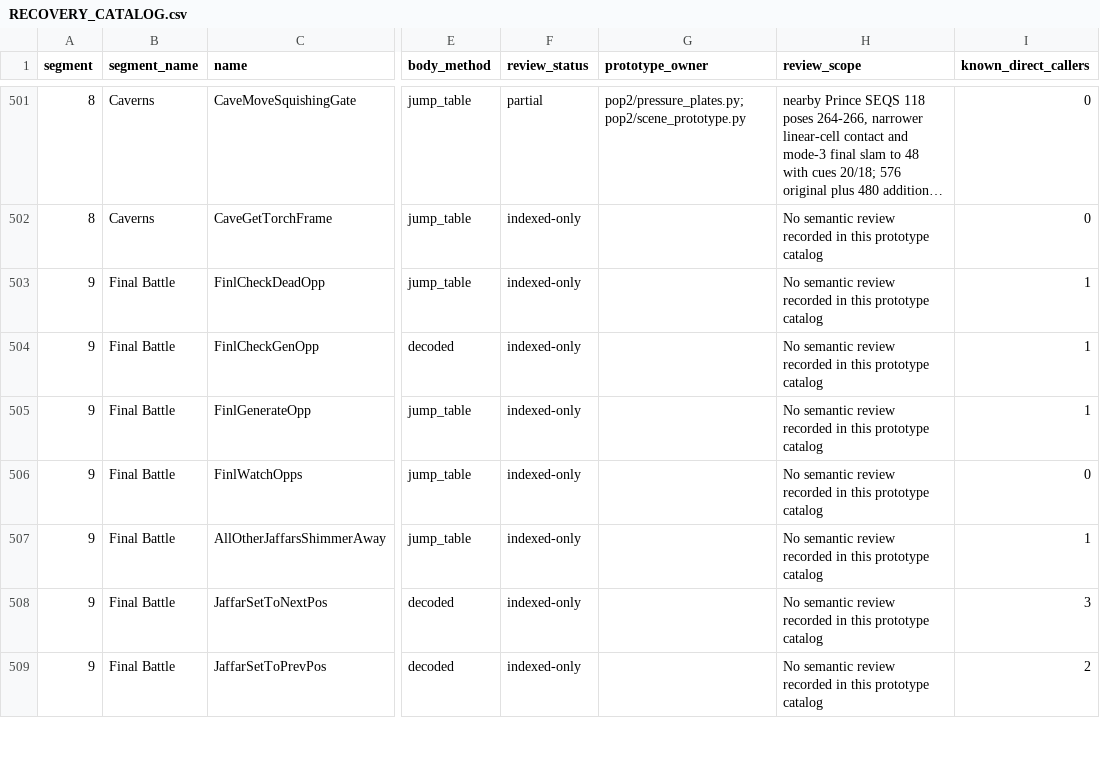
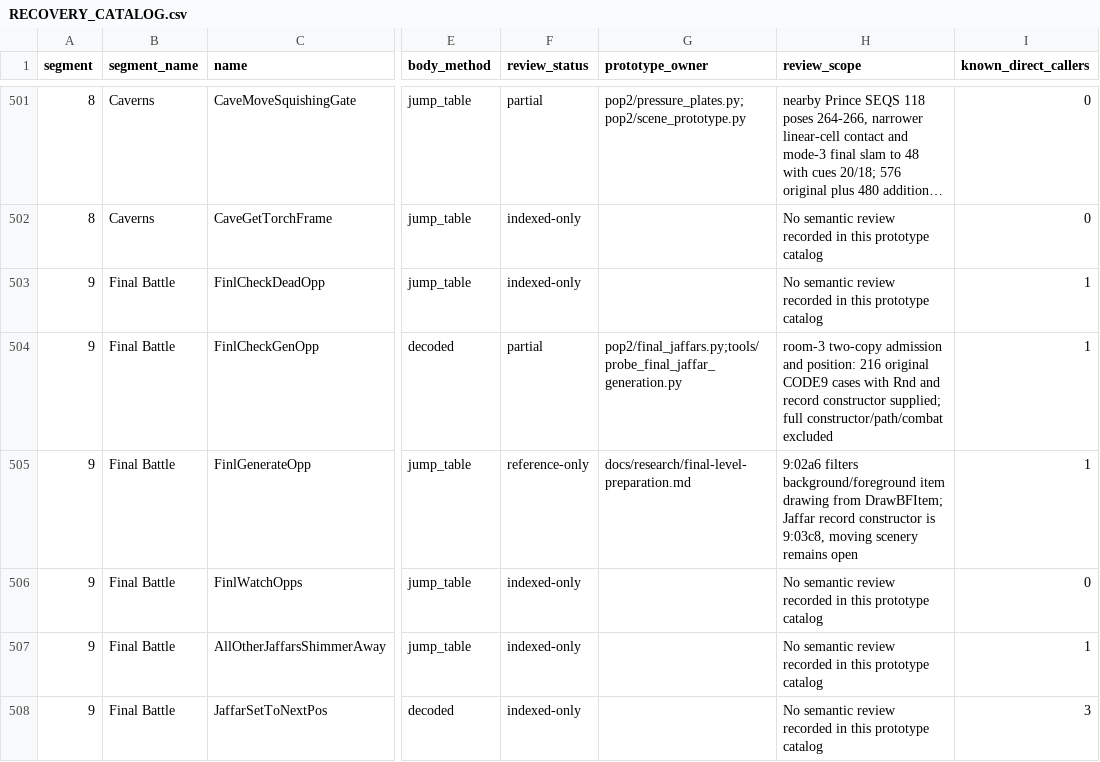
Before and after one commit to Pessegos/prince-of-persia-2-macintosh-native, a CSV file: docs/RECOVERY_CATALOG.csv, drawn as a sheet; only a part is shown, gaps mark what is left out; the shorter side is filled out with more unchanged rows; long unchanged cells end in …; the diff names each change by its address in the sheet, - before the commit and + after, or states it on an @@ line.

Commit message:
Generate initial final-tower Jaffar copies from CODE 9 rules

```diff
--- a/docs/RECOVERY_CATALOG.csv
+++ b/docs/RECOVERY_CATALOG.csv
-F504 (review_status): indexed-only
+F504 (review_status): partial
-G504 (prototype_owner): (empty)
+G504 (prototype_owner): pop2/final_jaffars.py;tools/probe_final_jaffar_generation.py
-H504 (review_scope): No semantic review recorded in this prototype catalog
+H504 (review_scope): room-3 two-copy admission and position: 216 original CODE9 cases with Rnd and record constructor supplied; full constructor/path/combat excluded
-F505 (review_status): indexed-only
+F505 (review_status): reference-only
-G505 (prototype_owner): (empty)
+G505 (prototype_owner): docs/research/final-level-preparation.md
-H505 (review_scope): No semantic review recorded in this prototype catalog
+H505 (review_scope): 9:02a6 filters background/foreground item drawing from DrawBFItem; Jaffar record constructor is 9:03c8, moving scenery remains open
```
Also changed, not shown: 8 other files.
